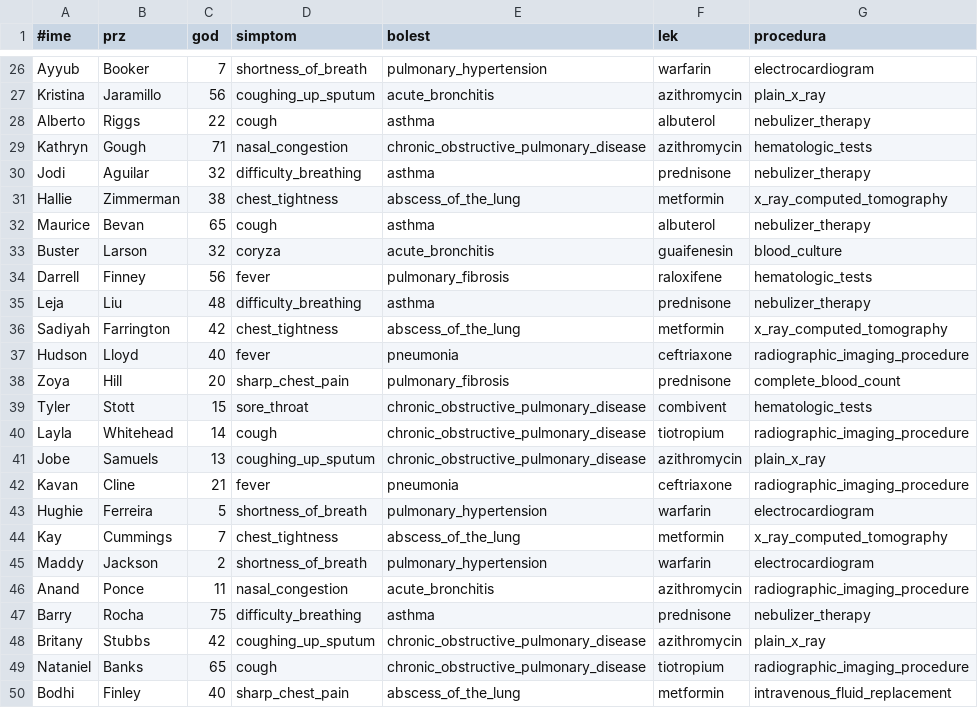
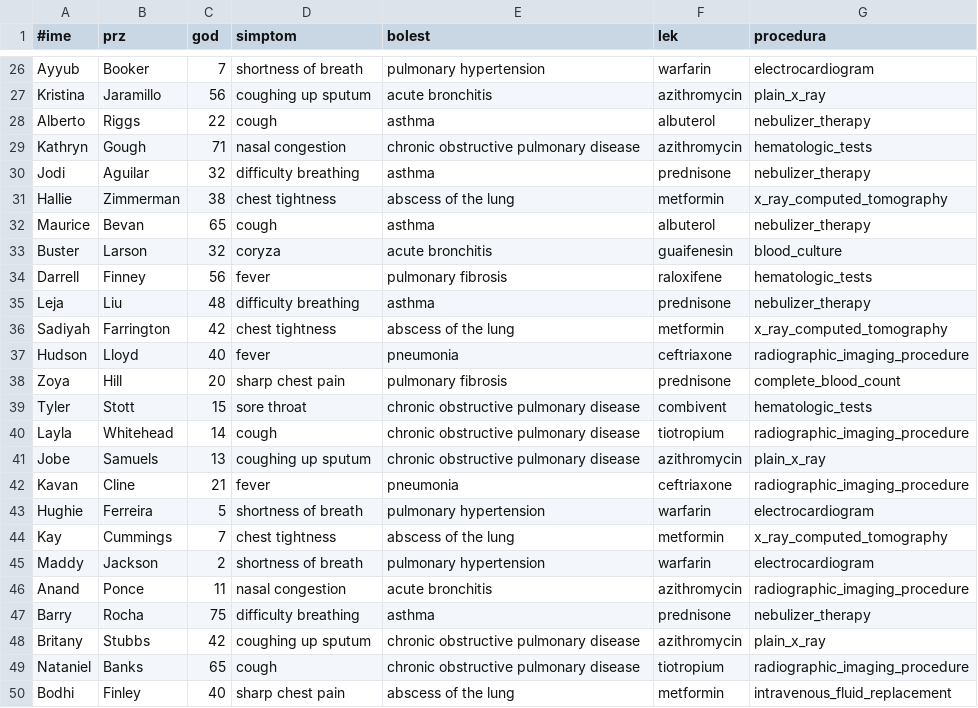
Before and after one commit to igorsrajer123/Inzenjering-znanja-projekat2020, a CSV file: Case-Based Reasoning/data/podaci.csv, drawn as a sheet; only a part is shown, gaps mark what is left out; the diff covers the shown part only; the diff names each change by its address in the sheet, - before the commit and + after, or states it on an @@ line.

```diff
--- a/Case-Based Reasoning/data/podaci.csv
+++ b/Case-Based Reasoning/data/podaci.csv
-D26 (simptom): shortness_of_breath
+D26 (simptom): shortness of breath
-E26 (bolest): pulmonary_hypertension
+E26 (bolest): pulmonary hypertension
-D27 (simptom): coughing_up_sputum
+D27 (simptom): coughing up sputum
-E27 (bolest): acute_bronchitis
+E27 (bolest): acute bronchitis
-D29 (simptom): nasal_congestion
+D29 (simptom): nasal congestion
-E29 (bolest): chronic_obstructive_pulmonary_disease
+E29 (bolest): chronic obstructive pulmonary disease
-D30 (simptom): difficulty_breathing
+D30 (simptom): difficulty breathing
-D31 (simptom): chest_tightness
+D31 (simptom): chest tightness
-E31 (bolest): abscess_of_the_lung
+E31 (bolest): abscess of the lung
-E33 (bolest): acute_bronchitis
+E33 (bolest): acute bronchitis
-E34 (bolest): pulmonary_fibrosis
+E34 (bolest): pulmonary fibrosis
-D35 (simptom): difficulty_breathing
+D35 (simptom): difficulty breathing
-D36 (simptom): chest_tightness
+D36 (simptom): chest tightness
-E36 (bolest): abscess_of_the_lung
+E36 (bolest): abscess of the lung
-D38 (simptom): sharp_chest_pain
+D38 (simptom): sharp chest pain
-E38 (bolest): pulmonary_fibrosis
+E38 (bolest): pulmonary fibrosis
-D39 (simptom): sore_throat
+D39 (simptom): sore throat
-E39:E41 (bolest): chronic_obstructive_pulmonary_disease
+E39:E41 (bolest): chronic obstructive pulmonary disease
-D41 (simptom): coughing_up_sputum
+D41 (simptom): coughing up sputum
-D43 (simptom): shortness_of_breath
+D43 (simptom): shortness of breath
-E43 (bolest): pulmonary_hypertension
+E43 (bolest): pulmonary hypertension
-D44 (simptom): chest_tightness
+D44 (simptom): chest tightness
-E44 (bolest): abscess_of_the_lung
+E44 (bolest): abscess of the lung
-D45 (simptom): shortness_of_breath
+D45 (simptom): shortness of breath
-E45 (bolest): pulmonary_hypertension
+E45 (bolest): pulmonary hypertension
-D46 (simptom): nasal_congestion
+D46 (simptom): nasal congestion
-E46 (bolest): acute_bronchitis
+E46 (bolest): acute bronchitis
-D47 (simptom): difficulty_breathing
+D47 (simptom): difficulty breathing
-D48 (simptom): coughing_up_sputum
+D48 (simptom): coughing up sputum
-E48:E49 (bolest): chronic_obstructive_pulmonary_disease
+E48:E49 (bolest): chronic obstructive pulmonary disease
-D50 (simptom): sharp_chest_pain
+D50 (simptom): sharp chest pain
-E50 (bolest): abscess_of_the_lung
+E50 (bolest): abscess of the lung
```
Also changed, not shown: 59 edited cells elsewhere in this file, 37 other files.
